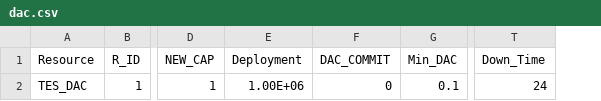
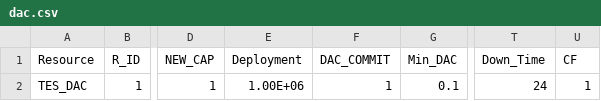
Before and after one commit to vinaykonuru/GenX, a CSV file: ERCOT_input_files/dac.csv, drawn as a sheet; only a part is shown, gaps mark what is left out; the diff names each change by its address in the sheet, - before the commit and + after, or states it on an @@ line.

Commit message:
intermediate check in
Implemented TES and modified DAC modules, removed nuclear code, added direct electric grid connection

```diff
--- a/ERCOT_input_files/dac.csv
+++ b/ERCOT_input_files/dac.csv
+column U (CF), row 2: 1
-F2 (DAC_COMMIT): 0
+F2 (DAC_COMMIT): 1
```
Also changed, not shown: 10 other files.
